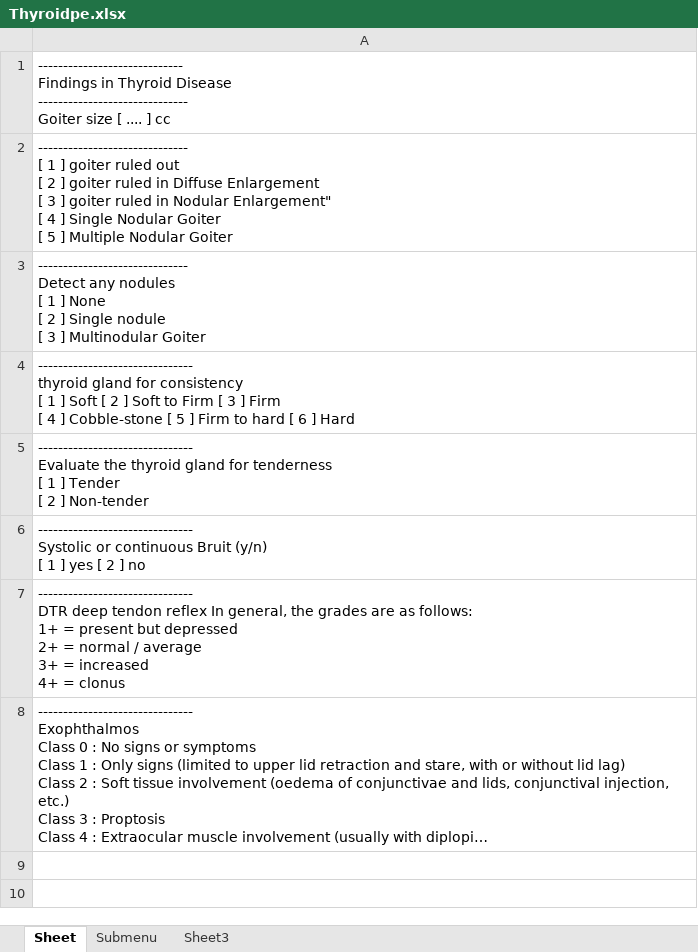
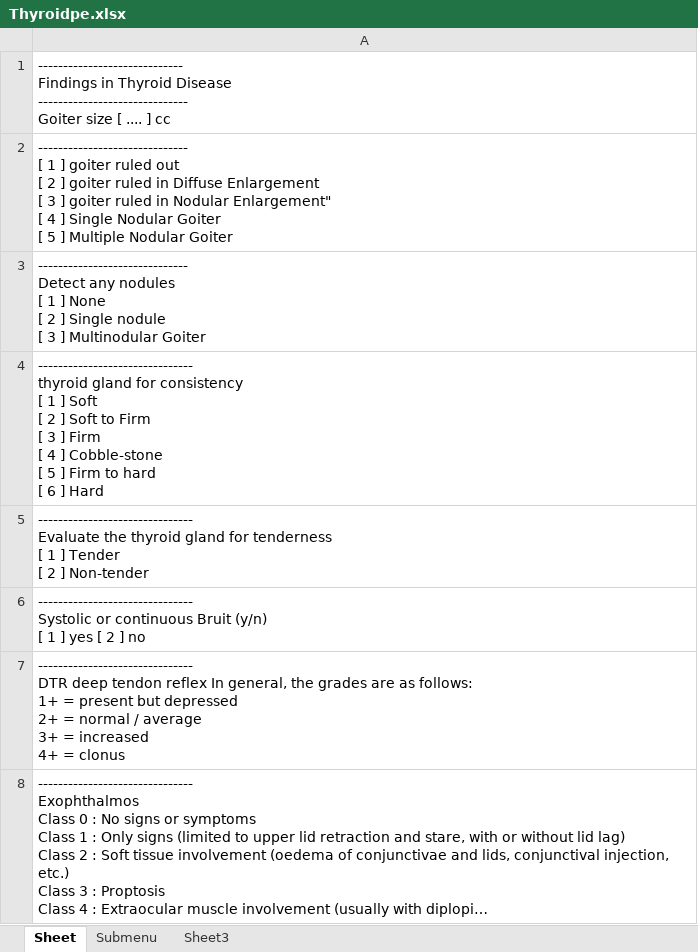
Before and after one commit to MigoJJ/VioletBlue, an Excel workbook: src/je/panse/doro/fourgate/thyroid/dataxlsxfile/Thyroidpe.xlsx, sheet Sheet, drawn as a sheet; long unchanged cells end in …; values as stored, in another font and other column widths than the file's, no borders; the diff names each change by its address in the sheet, - before the commit and + after, or states it on an @@ line.

```diff
--- a/src/je/panse/doro/fourgate/thyroid/dataxlsxfile/Thyroidpe.xlsx (sheet Sheet)
+++ b/src/je/panse/doro/fourgate/thyroid/dataxlsxfile/Thyroidpe.xlsx (sheet Sheet)
-A4: …] Hard
+A4: …] Hard
```
Also changed, not shown: 1 other file.
